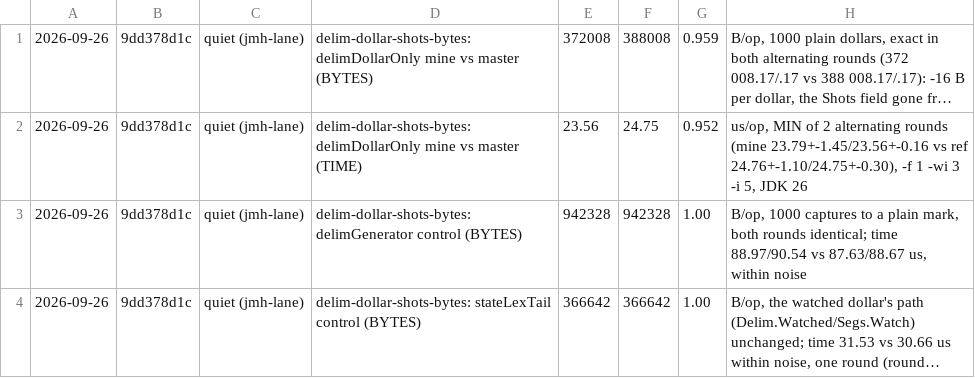
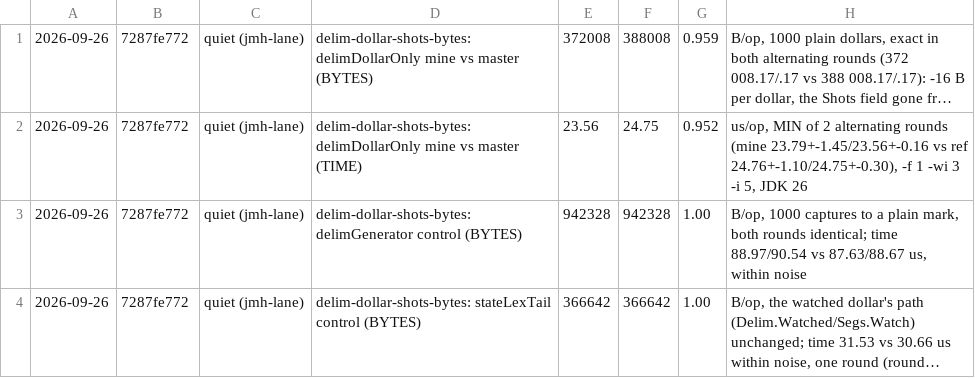
Before and after one commit to sergey-scherbina/okay, a TSV file: src/jmh/history.d/2026-09-26T034134Z-delim-dollar-shots-bytes.tsv, drawn as a sheet; long unchanged cells end in …; the diff names each change by its address in the sheet, - before the commit and + after, or states it on an @@ line.

```diff
--- a/src/jmh/history.d/2026-09-26T034134Z-delim-dollar-shots-bytes.tsv
+++ b/src/jmh/history.d/2026-09-26T034134Z-delim-dollar-shots-bytes.tsv
-B1:B4: 9dd378d1c
+B1:B4: 7287fe772
```
